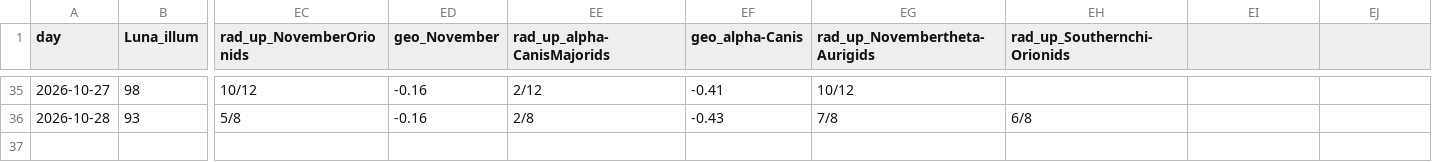
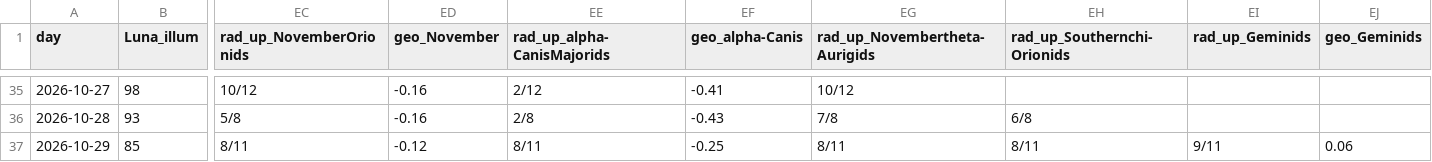
Before and after one commit to lake-dot/SDSky33038, a CSV file: data/days/SKY_REGISTRO.csv, drawn as a sheet; only a part is shown, gaps mark what is left out; rows hold the shown columns only; the diff names each change by its address in the sheet, - before the commit and + after, or states it on an @@ line.

```diff
--- a/data/days/SKY_REGISTRO.csv
+++ b/data/days/SKY_REGISTRO.csv
-EI1: (empty)
+EI1: rad_up_Geminids
-EJ1: (empty)
+EJ1: geo_Geminids
+row 37: 2026-10-29 | 85 | 8/11 | -0.12 | 8/11 | -0.25 | 8/11 | 8/11 | 9/11 | 0.06
```
Also changed, not shown: data/days/SKY_EVENTI.csv, data/days/SKY_MARKER.csv, 9 other files.
